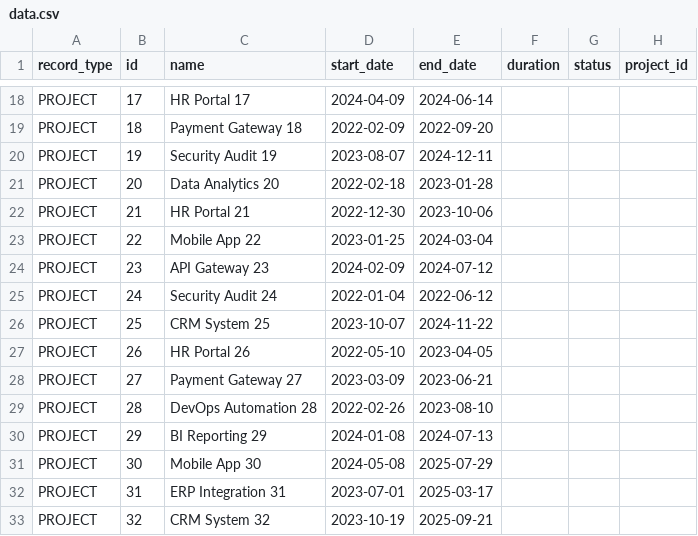
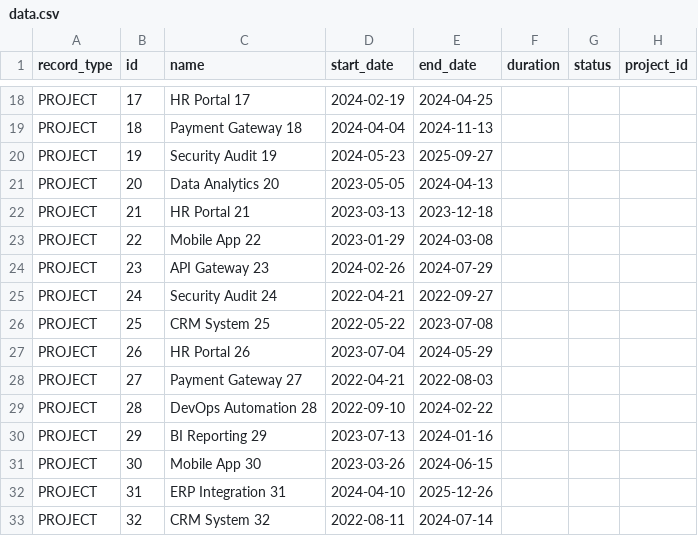
Before and after one commit to arara100/software_documentation_and_design_patterns, a CSV file: project_planning/data/data.csv, drawn as a sheet; only a part is shown, gaps mark what is left out; the diff covers the shown part only; the diff names each change by its address in the sheet, - before the commit and + after, or states it on an @@ line.

```diff
--- a/project_planning/data/data.csv
+++ b/project_planning/data/data.csv
-D18 (start_date): 2024-04-09
+D18 (start_date): 2024-02-19
-E18 (end_date): 2024-06-14
+E18 (end_date): 2024-04-25
-D19 (start_date): 2022-02-09
+D19 (start_date): 2024-04-04
-E19 (end_date): 2022-09-20
+E19 (end_date): 2024-11-13
-D20 (start_date): 2023-08-07
+D20 (start_date): 2024-05-23
-E20 (end_date): 2024-12-11
+E20 (end_date): 2025-09-27
-D21 (start_date): 2022-02-18
+D21 (start_date): 2023-05-05
-E21 (end_date): 2023-01-28
+E21 (end_date): 2024-04-13
-D22 (start_date): 2022-12-30
+D22 (start_date): 2023-03-13
-E22 (end_date): 2023-10-06
+E22 (end_date): 2023-12-18
-D23 (start_date): 2023-01-25
+D23 (start_date): 2023-01-29
-E23 (end_date): 2024-03-04
+E23 (end_date): 2024-03-08
-D24 (start_date): 2024-02-09
+D24 (start_date): 2024-02-26
-E24 (end_date): 2024-07-12
+E24 (end_date): 2024-07-29
-D25 (start_date): 2022-01-04
+D25 (start_date): 2022-04-21
-E25 (end_date): 2022-06-12
+E25 (end_date): 2022-09-27
-D26 (start_date): 2023-10-07
+D26 (start_date): 2022-05-22
-E26 (end_date): 2024-11-22
+E26 (end_date): 2023-07-08
-D27 (start_date): 2022-05-10
+D27 (start_date): 2023-07-04
-E27 (end_date): 2023-04-05
+E27 (end_date): 2024-05-29
-D28 (start_date): 2023-03-09
+D28 (start_date): 2022-04-21
-E28 (end_date): 2023-06-21
+E28 (end_date): 2022-08-03
-D29 (start_date): 2022-02-26
+D29 (start_date): 2022-09-10
-E29 (end_date): 2023-08-10
+E29 (end_date): 2024-02-22
-D30 (start_date): 2024-01-08
+D30 (start_date): 2023-07-13
-E30 (end_date): 2024-07-13
+E30 (end_date): 2024-01-16
-D31 (start_date): 2024-05-08
+D31 (start_date): 2023-03-26
-E31 (end_date): 2025-07-29
+E31 (end_date): 2024-06-15
-D32 (start_date): 2023-07-01
+D32 (start_date): 2024-04-10
-E32 (end_date): 2025-03-17
+E32 (end_date): 2025-12-26
-D33 (start_date): 2023-10-19
+D33 (start_date): 2022-08-11
-E33 (end_date): 2025-09-21
+E33 (end_date): 2024-07-14
```
Also changed, not shown: 88 edited cells elsewhere in this file, 10 other files.
